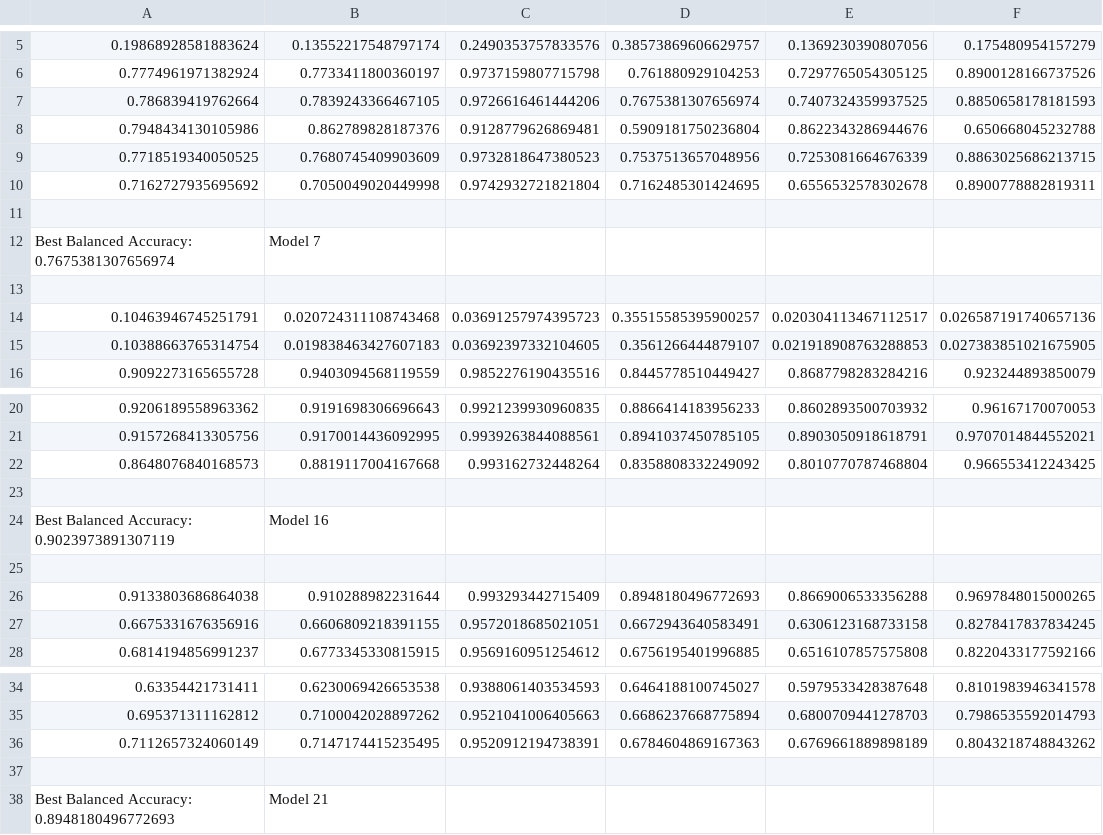
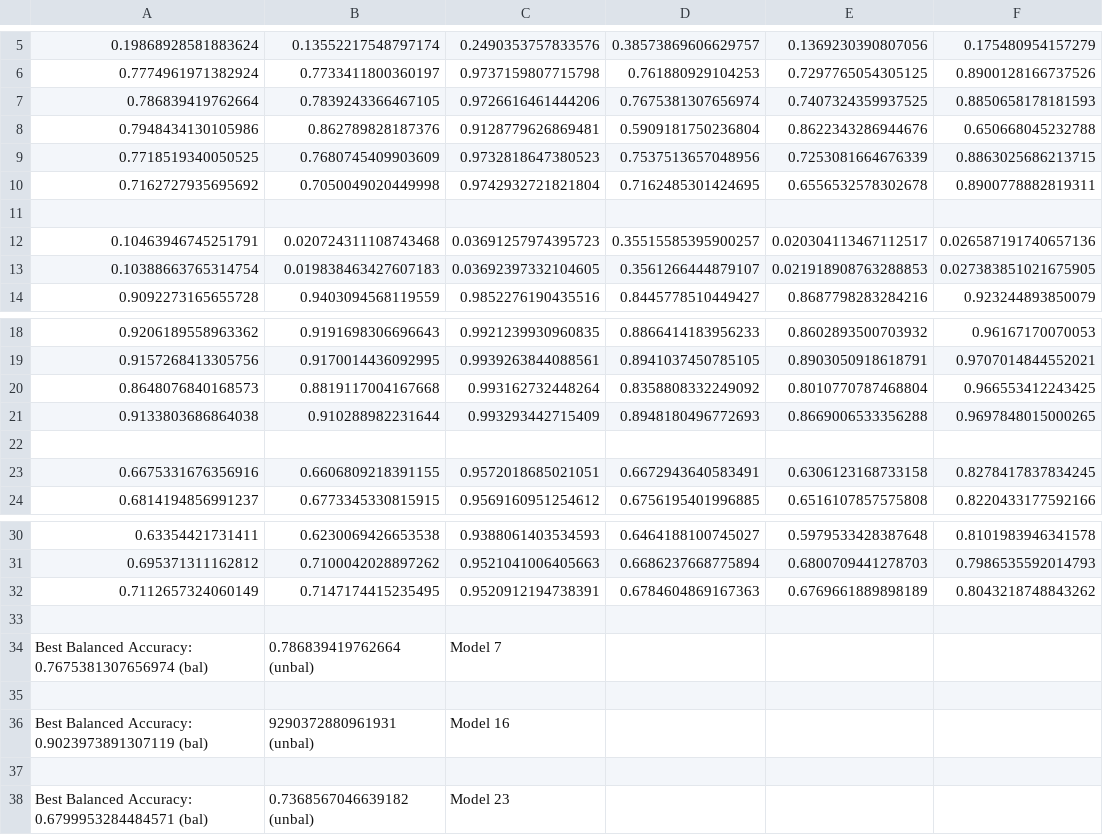
Before and after one commit to anrl-utd/clearShallowAtEase, a CSV file: final_logs/baseline_results.csv, drawn as a sheet; only a part is shown, gaps mark what is left out.

```diff
--- a/final_logs/baseline_results.csv
+++ b/final_logs/baseline_results.csv
@@ -11,4 +11,2 @@
 
-Best Balanced Accuracy: 0.7675381307656974, Model 7
-
 0.10463946745251791,0.020724311108743468,0.03691257974395723,0.35515585395900257,0.020304113467112517,0.026587191740657136
@@ -22,6 +20,4 @@ Best Balanced Accuracy: 0.7675381307656974, Model 7
 0.8648076840168573,0.8819117004167668,0.993162732448264,0.8358808332249092,0.8010770787468804,0.966553412243425
+0.9133803686864038,0.910288982231644,0.993293442715409,0.8948180496772693,0.8669006533356288,0.9697848015000265
 
-Best Balanced Accuracy: 0.9023973891307119, Model 16
-
-0.9133803686864038,0.910288982231644,0.993293442715409,0.8948180496772693,0.8669006533356288,0.9697848015000265
 0.6675331676356916,0.6606809218391155,0.9572018685021051,0.6672943640583491,0.6306123168733158,0.8278417837834245
@@ -37,2 +33,6 @@ Best Balanced Accuracy: 0.9023973891307119, Model 16
 
-Best Balanced Accuracy: 0.8948180496772693, Model 21
+Best Balanced Accuracy: 0.7675381307656974 (bal), 0.786839419762664 (unbal), Model 7
+
+Best Balanced Accuracy: 0.9023973891307119 (bal), 9290372880961931 (unbal), Model 16
+
+Best Balanced Accuracy: 0.6799953284484571 (bal), 0.7368567046639182 (unbal) , Model 23
```
Also changed, not shown: final_logs/active_guard_results.csv, 1 other file.
